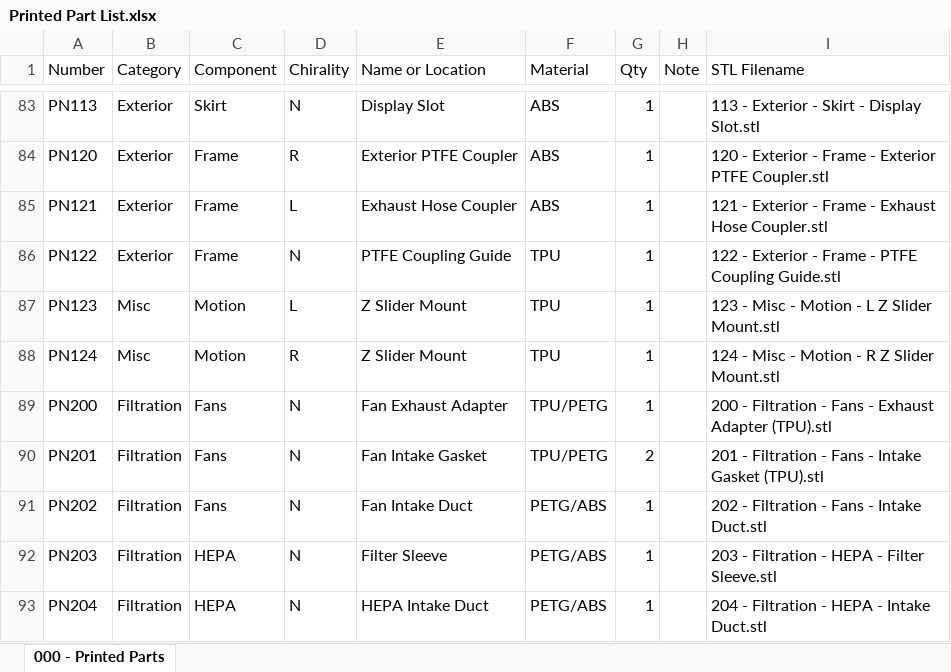
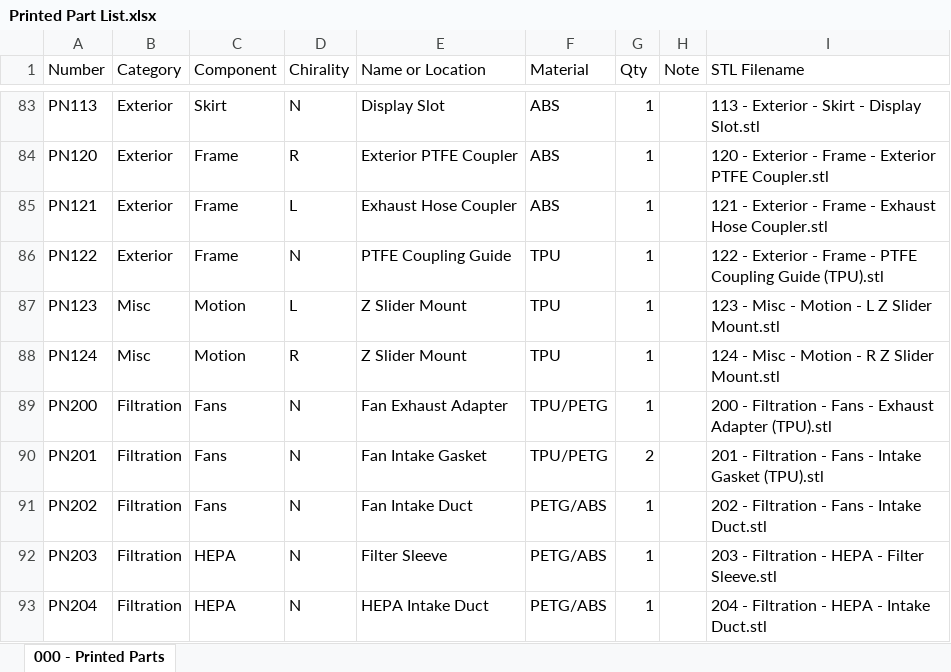
Before and after one commit to jon-harper/clock-3, an Excel workbook: BOM/Printed Part List.xlsx, sheet 000 - Printed Parts, drawn as a sheet; only a part is shown, gaps mark what is left out; values as stored, in another font and other column widths than the file's, no borders; table styles not drawn; the diff names each change by its address in the sheet, - before the commit and + after, or states it on an @@ line.

```diff
--- a/BOM/Printed Part List.xlsx (sheet 000 - Printed Parts)
+++ b/BOM/Printed Part List.xlsx (sheet 000 - Printed Parts)
-I86 (STL Filename): …PTFE Coupling Guide.stl
+I86 (STL Filename): …PTFE Coupling Guide (TPU).stl
```
Also changed, not shown: BOM/General Part List.xlsx, 5 other files.
